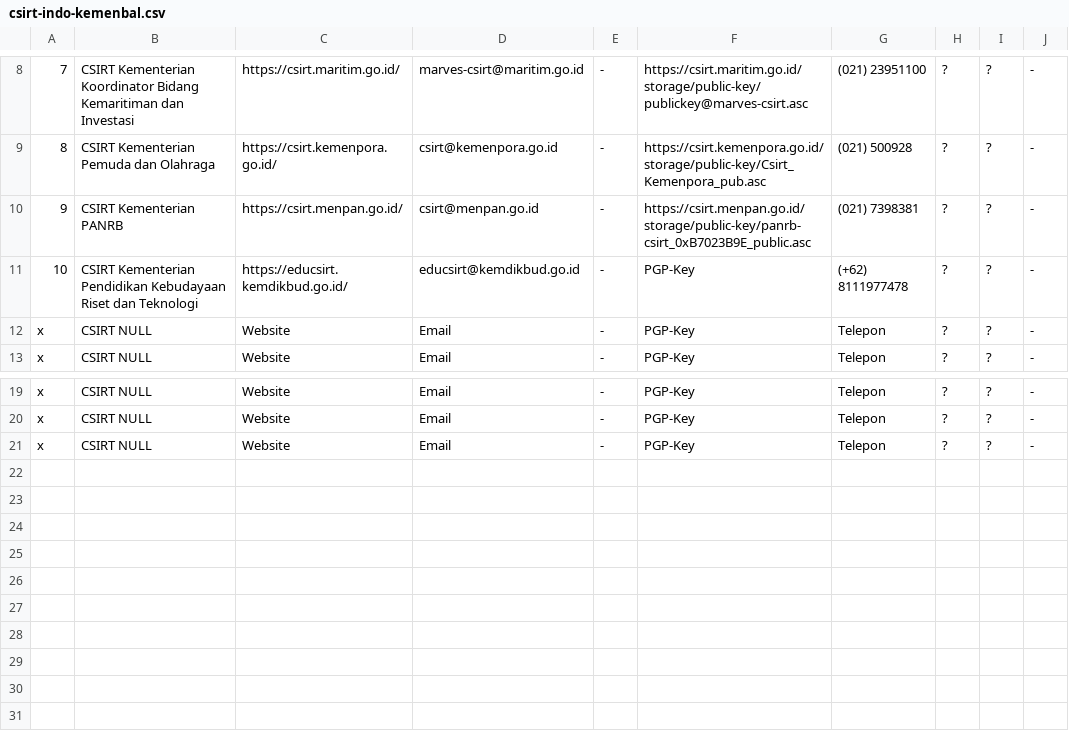
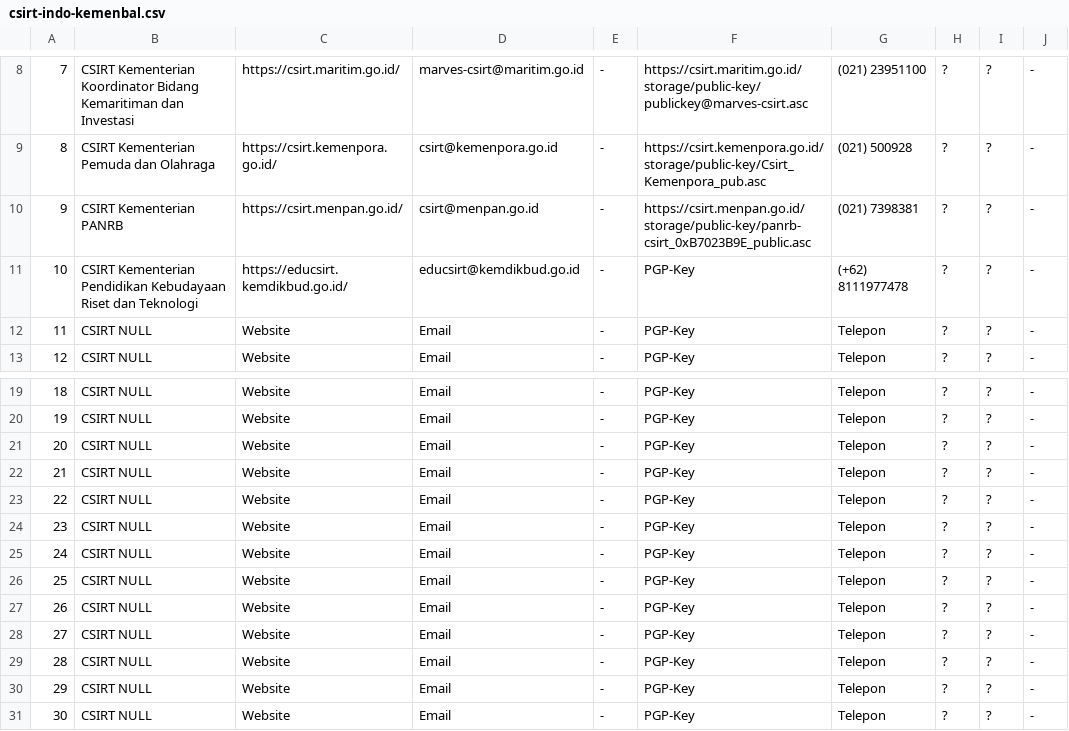
Before and after one commit to atoz-chevara/csirt-indo-gov, a CSV file: csirt-indo-kemenbal.csv, drawn as a sheet; only a part is shown, gaps mark what is left out; the diff names each change by its address in the sheet, - before the commit and + after, or states it on an @@ line.

Commit message:
Update csirt-indo-kemenbal.csv

```diff
--- a/csirt-indo-kemenbal.csv
+++ b/csirt-indo-kemenbal.csv
@@ column A renumbered between rows 12 and 21 @@
+row 22: 21 | CSIRT NULL | Website | Email | - | PGP-Key | Telepon | ? | ? | -
+row 23: 22 | CSIRT NULL | Website | Email | - | PGP-Key | Telepon | ? | ? | -
+row 24: 23 | CSIRT NULL | Website | Email | - | PGP-Key | Telepon | ? | ? | -
+row 25: 24 | CSIRT NULL | Website | Email | - | PGP-Key | Telepon | ? | ? | -
+row 26: 25 | CSIRT NULL | Website | Email | - | PGP-Key | Telepon | ? | ? | -
+row 27: 26 | CSIRT NULL | Website | Email | - | PGP-Key | Telepon | ? | ? | -
+row 28: 27 | CSIRT NULL | Website | Email | - | PGP-Key | Telepon | ? | ? | -
+row 29: 28 | CSIRT NULL | Website | Email | - | PGP-Key | Telepon | ? | ? | -
+row 30: 29 | CSIRT NULL | Website | Email | - | PGP-Key | Telepon | ? | ? | -
+row 31: 30 | CSIRT NULL | Website | Email | - | PGP-Key | Telepon | ? | ? | -
```
